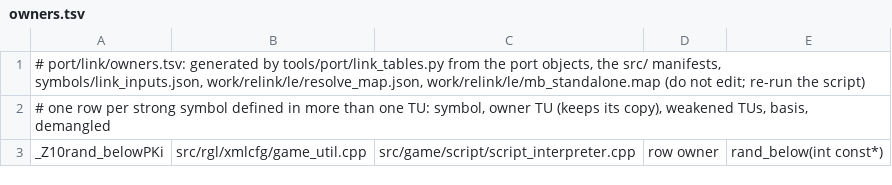
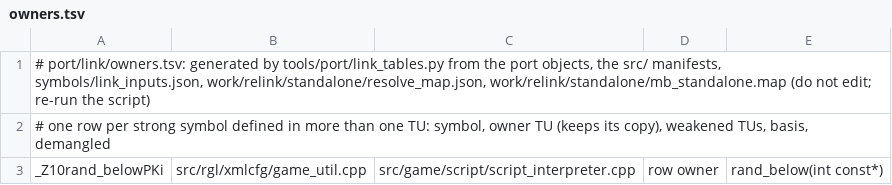
Before and after one commit to NoahBPeterson/mountandblade-decomp, a TSV file: port/link/macos-arm64/owners.tsv, drawn as a sheet; only a part is shown.

```diff
--- a/port/link/macos-arm64/owners.tsv
+++ b/port/link/macos-arm64/owners.tsv
@@ -1,2 +1,2 @@
-# port/link/owners.tsv: generated by tools/port/link_tables.py from the port objects, the src/ manifests, symbols/link_inputs.json, work/relink/le/resolve_map.json, work/relink/le/mb_standalone.map (do not edit; re-run the script)
+# port/link/owners.tsv: generated by tools/port/link_tables.py from the port objects, the src/ manifests, symbols/link_inputs.json, work/relink/standalone/resolve_map.json, work/relink/standalone/mb_standalone.map (do not edit; re-run the script)
 # one row per strong symbol defined in more than one TU: symbol, owner TU (keeps its copy), weakened TUs, basis, demangled
```
Also changed, not shown: docs/port64_worklist.tsv, port/link/owners.tsv, 14 other files.
